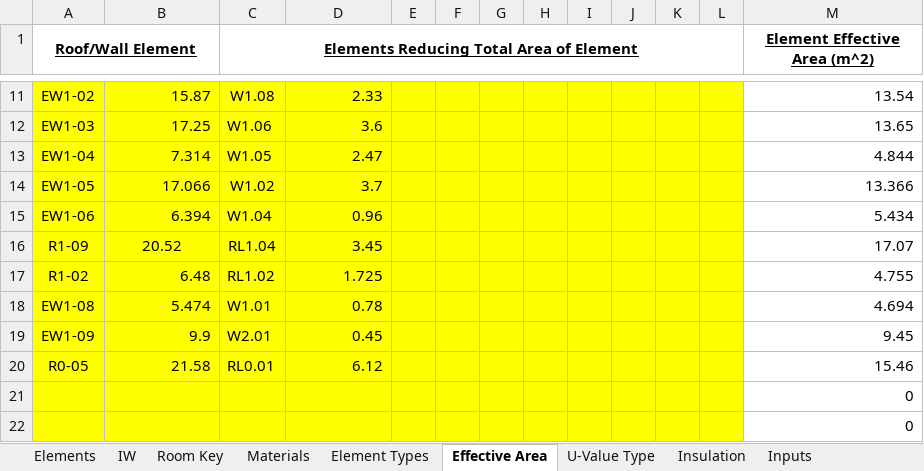
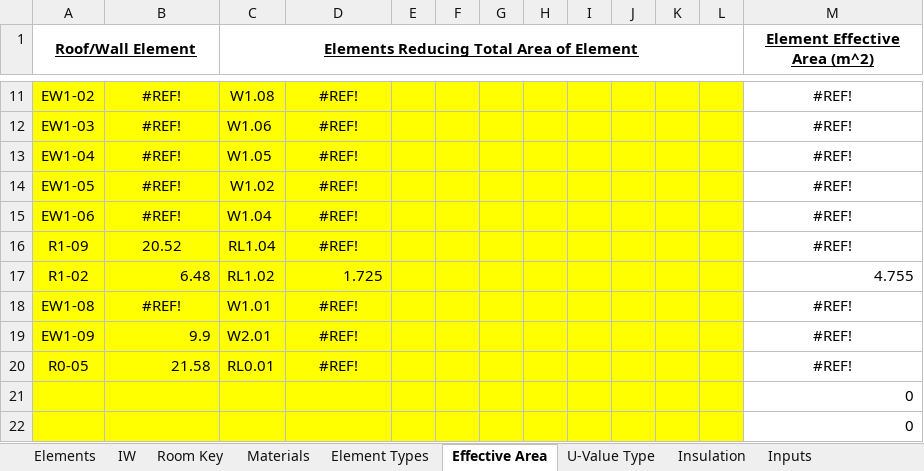
Before and after one commit to gerikcha/RenewEV-Heat-Loss-Code, an Excel workbook: Current Building Characteristics.xlsx, sheet Effective Area, drawn as a sheet; only a part is shown, gaps mark what is left out; values as stored, in another font and other column widths than the file's, no borders; the diff covers the shown part only; the diff names each change by its address in the sheet, - before the commit and + after, or states it on an @@ line.

```diff
--- a/Current Building Characteristics.xlsx (sheet Effective Area)
+++ b/Current Building Characteristics.xlsx (sheet Effective Area)
-B11: 15.87
+B11: #REF!
-B11:B15 alignment: right
+B11:B15 alignment: center
-D11:D16 alignment: right
+D11:D16 alignment: center
-D11: 2.33
+D11: #REF!
-M11:M16 alignment: right
+M11:M16 alignment: center
-M11 (Element Effective Area (m^2)): 13.54
+M11 (Element Effective Area (m^2)): #REF!
-B12: 17.25
+B12: #REF!
-D12: 3.6
+D12: #REF!
-M12 (Element Effective Area (m^2)): 13.65
+M12 (Element Effective Area (m^2)): #REF!
-B13: 7.314
+B13: #REF!
-D13: 2.47
+D13: #REF!
-M13 (Element Effective Area (m^2)): 4.844
+M13 (Element Effective Area (m^2)): #REF!
-B14: 17.066
+B14: #REF!
-D14: 3.7
+D14: #REF!
-M14 (Element Effective Area (m^2)): 13.366
+M14 (Element Effective Area (m^2)): #REF!
-B15: 6.394
+B15: #REF!
-D15: 0.96
+D15: #REF!
-M15 (Element Effective Area (m^2)): 5.434
+M15 (Element Effective Area (m^2)): #REF!
-D16: 3.45
+D16: #REF!
-M16 (Element Effective Area (m^2)): 17.07
+M16 (Element Effective Area (m^2)): #REF!
-B18: 5.474
+B18: #REF!
-B18 alignment: right
+B18 alignment: center
-D18: 0.78
+D18: #REF!
-D18:D20 alignment: right
+D18:D20 alignment: center
-M18 (Element Effective Area (m^2)): 4.694
+M18 (Element Effective Area (m^2)): #REF!
-M18:M20 alignment: right
+M18:M20 alignment: center
-D19: 0.45
+D19: #REF!
-M19 (Element Effective Area (m^2)): 9.45
+M19 (Element Effective Area (m^2)): #REF!
-D20: 6.12
+D20: #REF!
-M20 (Element Effective Area (m^2)): 15.46
+M20 (Element Effective Area (m^2)): #REF!
```
Also changed, not shown: 24 edited cells and cell formats elsewhere in this sheet, sheet Elements, sheet Room Key, sheet Materials, sheet Inputs, sheet Insulation, hidden cells, Building Inputs.xlsx, 4 other files.
